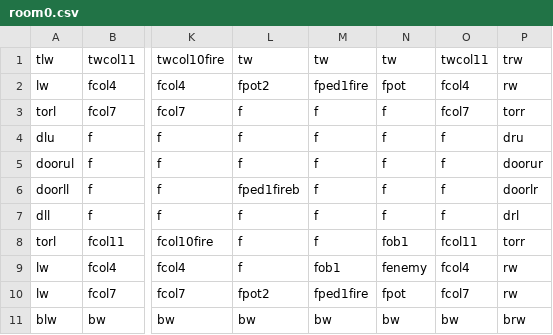
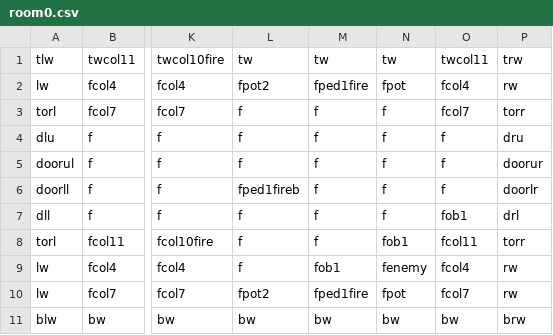
Before and after one commit to DylanSponder/Dungeon-Crawler, a CSV file: assets/Rooms/room0.csv, drawn as a sheet; only a part is shown, gaps mark what is left out; the diff names each change by its address in the sheet, - before the commit and + after, or states it on an @@ line.

Commit message:
Buy Potions from Shopkeepers
WIP:
- Shopkeeper ShopItems
- Create SkullPiles when multiple Skulls intersect.
- Respawn enemies in the room they began in if they leave their starting room. Add spawner tile.
- Abort level generation when a room collision is detected.
- Cleanup.
BUGS:
- Door crash.

```diff
--- a/assets/Rooms/room0.csv
+++ b/assets/Rooms/room0.csv
-O7: f
+O7: fob1
```
Also changed, not shown: 3 other files.
